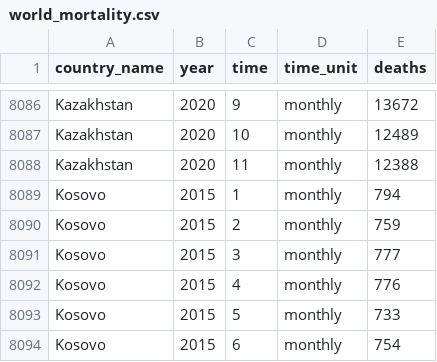
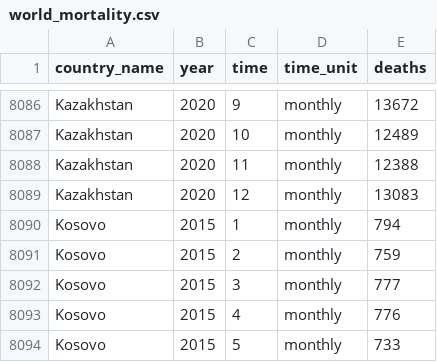
Before and after one commit to akarlinsky/world_mortality, a CSV file: world_mortality.csv, drawn as a sheet; only a part is shown, gaps mark what is left out; the shorter side is filled out with more unchanged rows; the diff names each change by its address in the sheet, - before the commit and + after, or states it on an @@ line.

Commit message:
2021-02-10 Update #2
- New data: Kazakhstan

```diff
--- a/world_mortality.csv
+++ b/world_mortality.csv
+row 8089: Kazakhstan | 2020 | 12 | monthly | 13083
```
Also changed, not shown: 1 other file.
